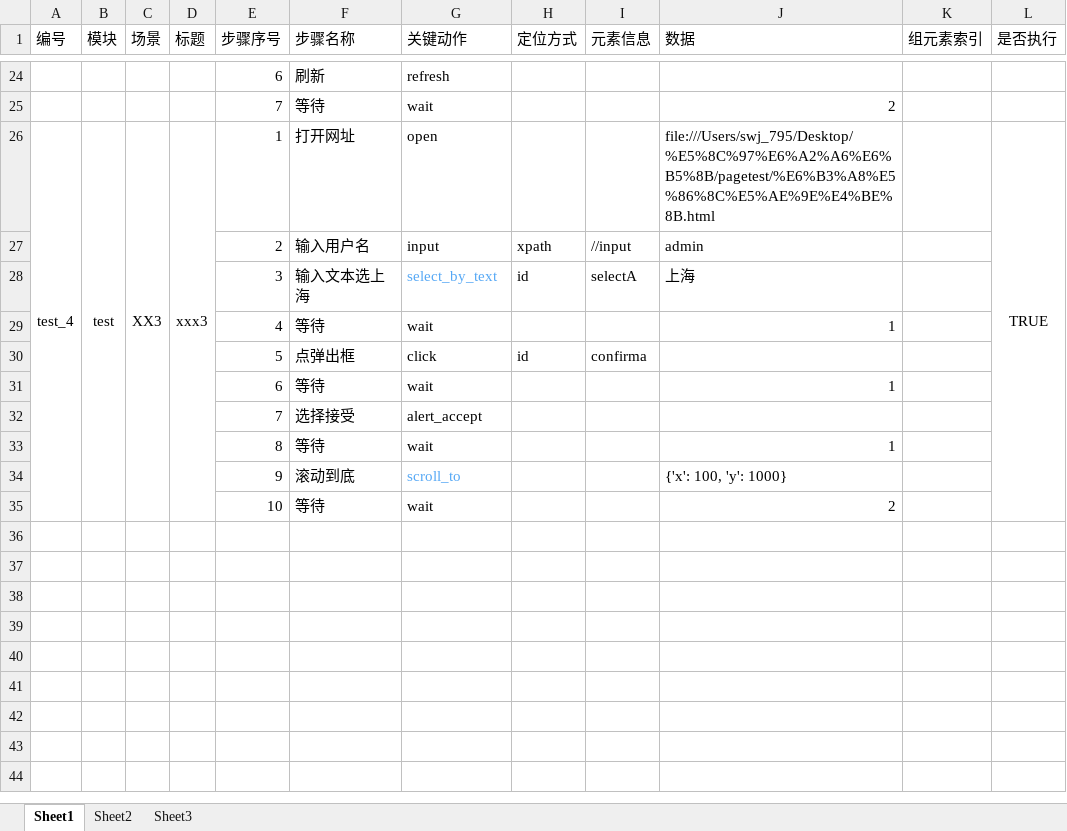
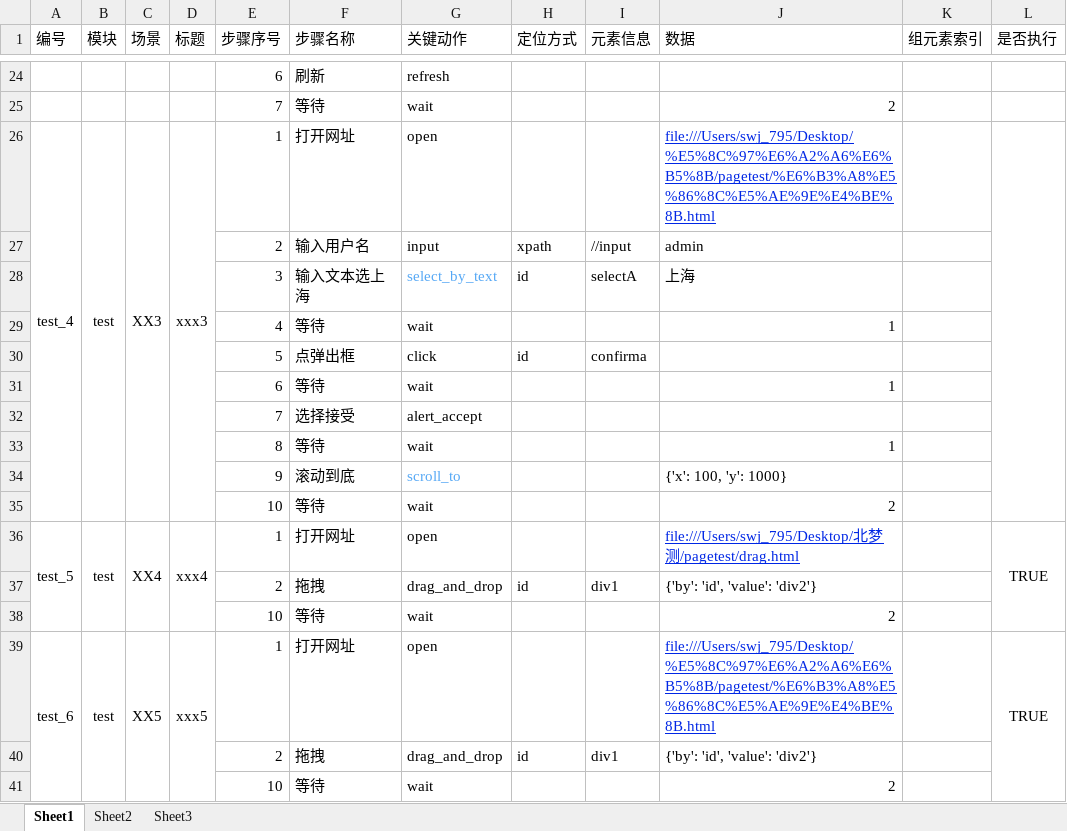
Before and after one commit to wenji795/3.7.6Bei-WebATFarme, an Excel workbook: data/3.7_6.xlsx, sheet Sheet1, drawn as a sheet; only a part is shown, gaps mark what is left out; values as stored, in another font and other column widths than the file's, no borders; removed rows and columns are numbered as before the commit, all else as after; the diff names each change by its address in the sheet, - before the commit and + after, or states it on an @@ line.

```diff
--- a/data/3.7_6.xlsx (sheet Sheet1)
+++ b/data/3.7_6.xlsx (sheet Sheet1)
-A26:A35 merged
+A26:A35 merged
-B26:B35 merged
+B26:B35 merged
-C26:C35 merged
+C26:C35 merged
-D26:D35 merged
+D26:D35 merged
@@ J26 underline: off → on, text colour: black → #0026E5 @@
-L26 (是否执行): TRUE
+L26 (是否执行): (empty)
-L26:L35 merged
+L26:L35 merged
+row 35:  |  |  |  | 10 | 等待 | wait |  |  | 2
+row 36: test_5 | test | XX4 | xxx4 | 1 | 打开网址 | open |  |  | file:///Users/swj_795/Desktop/北梦测/pagetest/drag.html |  | TRUE
+row 37:  |  |  |  | 2 | 拖拽 | drag_and_drop | id | div1 | {'by': 'id', 'value': 'div2'}
+row 38:  |  |  |  | 10 | 等待 | wait |  |  | 2
+row 39: test_6 | test | XX5 | xxx5 | 1 | 打开网址 | open |  |  | file:///Users/swj_795/Desktop/%E5%8C%97%E6%A2%A6%E6%B5%8B/pagetest/%E6%B3%A8%E5%86%8C%E5%AE%9E%E4%BE%8B.html |  | TRUE
+row 40:  |  |  |  | 2 | 拖拽 | drag_and_drop | id | div1 | {'by': 'id', 'value': 'div2'}
```
Also changed, not shown: 1 other file.
